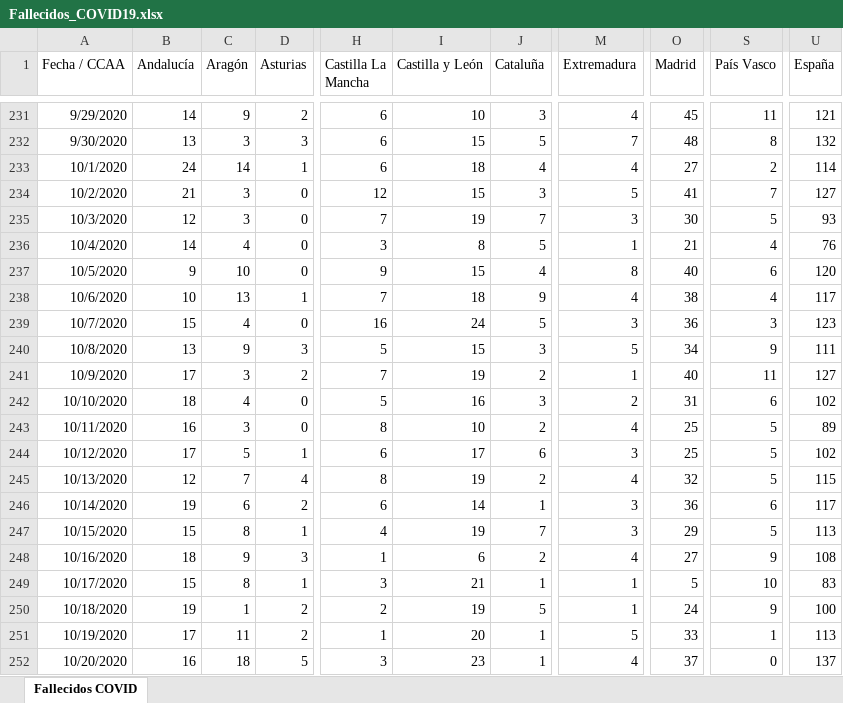
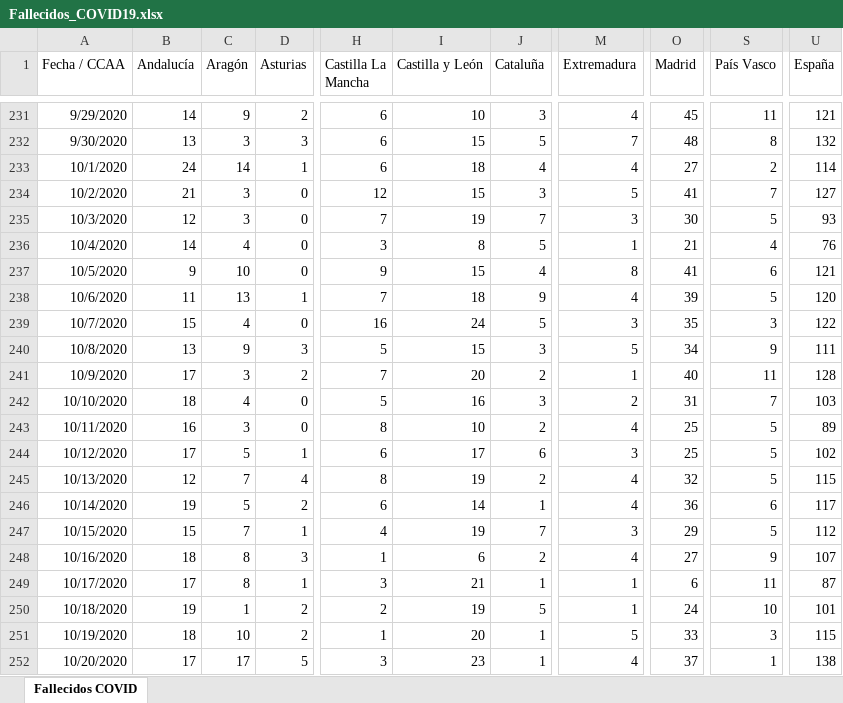
Before and after one commit to svavassori/covid-19-spain, an Excel workbook: csv/Fallecidos_COVID19.xlsx, sheet Fallecidos COVID, drawn as a sheet; only a part is shown, gaps mark what is left out; values as stored, in another font and other column widths than the file's, no borders; the diff covers the shown part only; the diff names each change by its address in the sheet, - before the commit and + after, or states it on an @@ line.

```diff
--- a/csv/Fallecidos_COVID19.xlsx (sheet Fallecidos COVID)
+++ b/csv/Fallecidos_COVID19.xlsx (sheet Fallecidos COVID)
-O237 (Madrid): 40
+O237 (Madrid): 41
-U237 (España): 120
+U237 (España): 121
-B238 (Andalucía): 10
+B238 (Andalucía): 11
-O238 (Madrid): 38
+O238 (Madrid): 39
-S238 (País Vasco): 4
+S238 (País Vasco): 5
-U238 (España): 117
+U238 (España): 120
-O239 (Madrid): 36
+O239 (Madrid): 35
-U239 (España): 123
+U239 (España): 122
-I241 (Castilla y León): 19
+I241 (Castilla y León): 20
-U241 (España): 127
+U241 (España): 128
-S242 (País Vasco): 6
+S242 (País Vasco): 7
-U242 (España): 102
+U242 (España): 103
-C246 (Aragón): 6
+C246 (Aragón): 5
-M246 (Extremadura): 3
+M246 (Extremadura): 4
-C247 (Aragón): 8
+C247 (Aragón): 7
-U247 (España): 113
+U247 (España): 112
-C248 (Aragón): 9
+C248 (Aragón): 8
-U248 (España): 108
+U248 (España): 107
-B249 (Andalucía): 15
+B249 (Andalucía): 17
-O249 (Madrid): 5
+O249 (Madrid): 6
-S249 (País Vasco): 10
+S249 (País Vasco): 11
-U249 (España): 83
+U249 (España): 87
-S250 (País Vasco): 9
+S250 (País Vasco): 10
-U250 (España): 100
+U250 (España): 101
-B251 (Andalucía): 17
+B251 (Andalucía): 18
-C251 (Aragón): 11
+C251 (Aragón): 10
-S251 (País Vasco): 1
+S251 (País Vasco): 3
-U251 (España): 113
+U251 (España): 115
-B252 (Andalucía): 16
+B252 (Andalucía): 17
-C252 (Aragón): 18
+C252 (Aragón): 17
-S252 (País Vasco): 0
+S252 (País Vasco): 1
-U252 (España): 137
+U252 (España): 138
```
Also changed, not shown: 1 added row and 44 edited cells elsewhere in this sheet, 2 other files.
